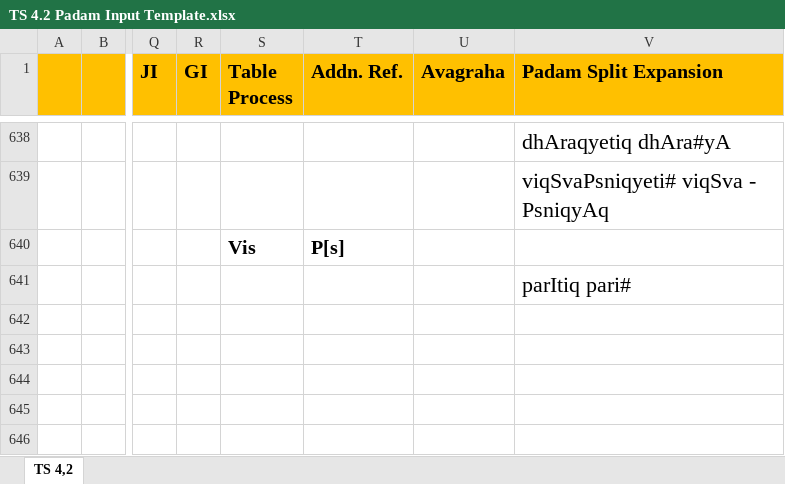
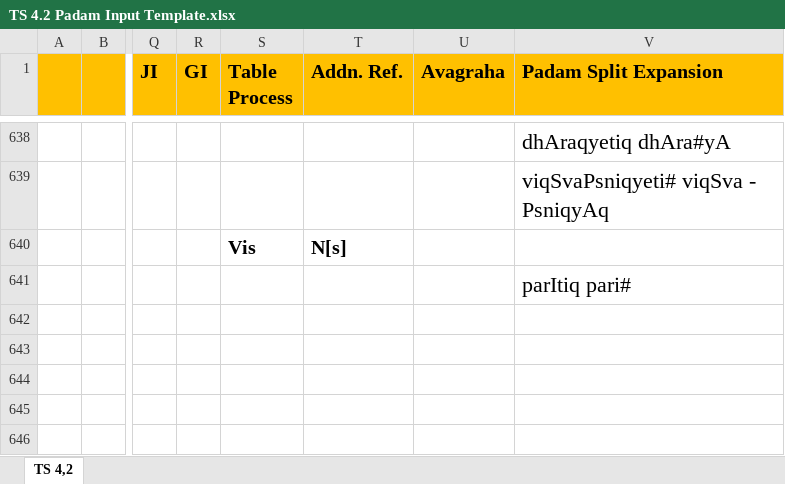
Before and after one commit to KYVeda/texts, an Excel workbook: TS Jatai Working/Padam Input Templates/TS 4.2 Padam Input Template.xlsx, sheet TS 4,2, drawn as a sheet; only a part is shown, gaps mark what is left out; values as stored, in another font and other column widths than the file's, no borders; the diff names each change by its address in the sheet, - before the commit and + after, or states it on an @@ line.

```diff
--- a/TS Jatai Working/Padam Input Templates/TS 4.2 Padam Input Template.xlsx (sheet TS 4,2)
+++ b/TS Jatai Working/Padam Input Templates/TS 4.2 Padam Input Template.xlsx (sheet TS 4,2)
-T640 (Addn. Ref.): P[s]
+T640 (Addn. Ref.): N[s]
```
Also changed, not shown: 3 other files.
